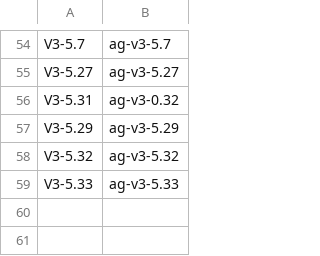
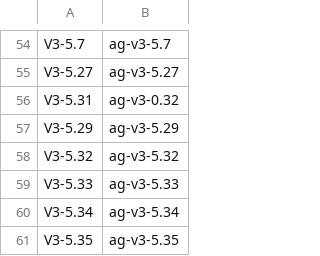
Before and after one commit to vovaBPApro/bpa-dev-infrastructure, a TSV file: instance/review-items.tsv, drawn as a sheet; only a part is shown, gaps mark what is left out.

```diff
--- a/instance/review-items.tsv
+++ b/instance/review-items.tsv
@@ -59 +59,3 @@ V3-5.32	ag-v3-5.32
 V3-5.33	ag-v3-5.33
+V3-5.34	ag-v3-5.34
+V3-5.35	ag-v3-5.35
```
Also changed, not shown: 2 other files.
